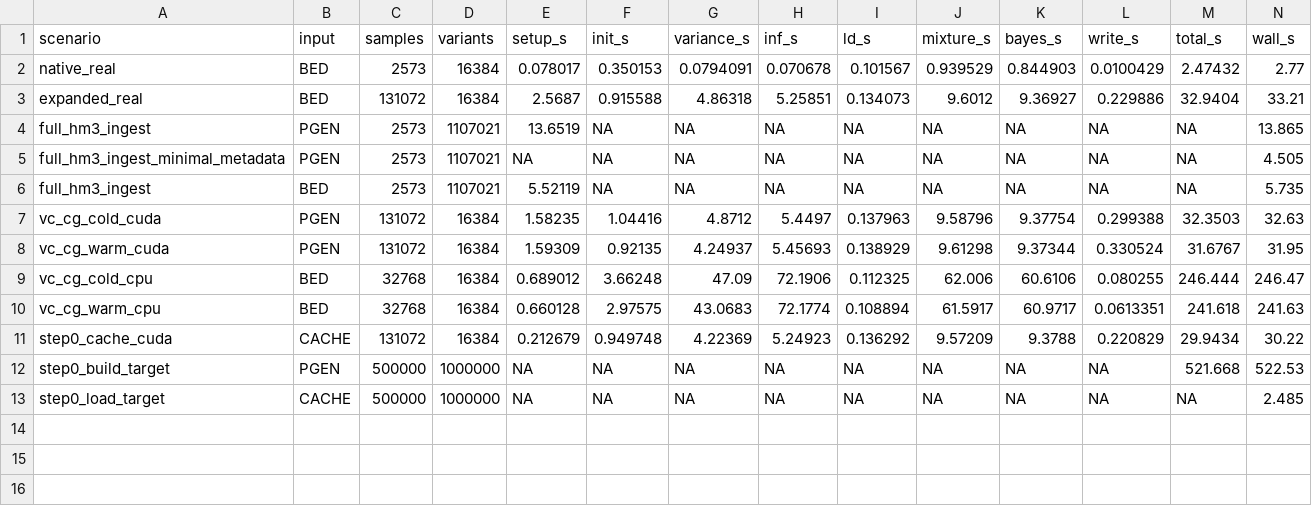
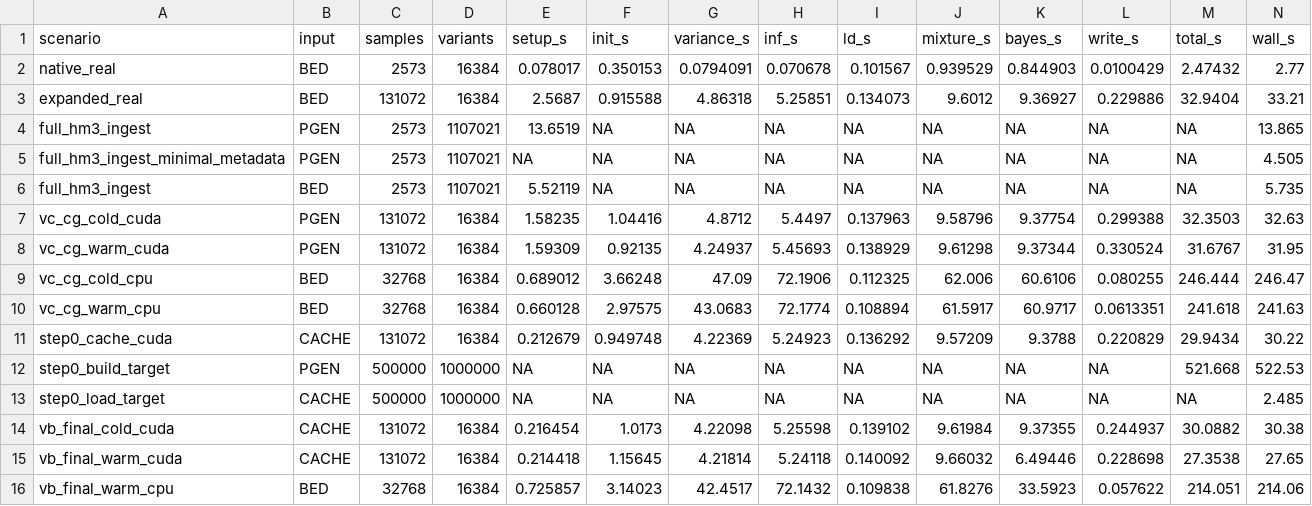
Before and after one commit to carbocation/bolt-lmm, a TSV file: benchmarks/results/a100_stage1_real_genotypes.tsv, drawn as a sheet; only a part is shown; rows hold the shown columns only; the diff names each change by its address in the sheet, - before the commit and + after, or states it on an @@ line.

Commit message:
Warm-start final variational Bayes fit

```diff
--- a/benchmarks/results/a100_stage1_real_genotypes.tsv
+++ b/benchmarks/results/a100_stage1_real_genotypes.tsv
+row 14: vb_final_cold_cuda | CACHE | 131072 | 16384 | 0.216454 | 1.0173 | 4.22098 | 5.25598 | 0.139102 | 9.61984 | 9.37355 | 0.244937 | 30.0882 | 30.38
+row 15: vb_final_warm_cuda | CACHE | 131072 | 16384 | 0.214418 | 1.15645 | 4.21814 | 5.24118 | 0.140092 | 9.66032 | 6.49446 | 0.228698 | 27.3538 | 27.65
+row 16: vb_final_warm_cpu | BED | 32768 | 16384 | 0.725857 | 3.14023 | 42.4517 | 72.1432 | 0.109838 | 61.8276 | 33.5923 | 0.057622 | 214.051 | 214.06
```
Also changed, not shown: 6 other files.
